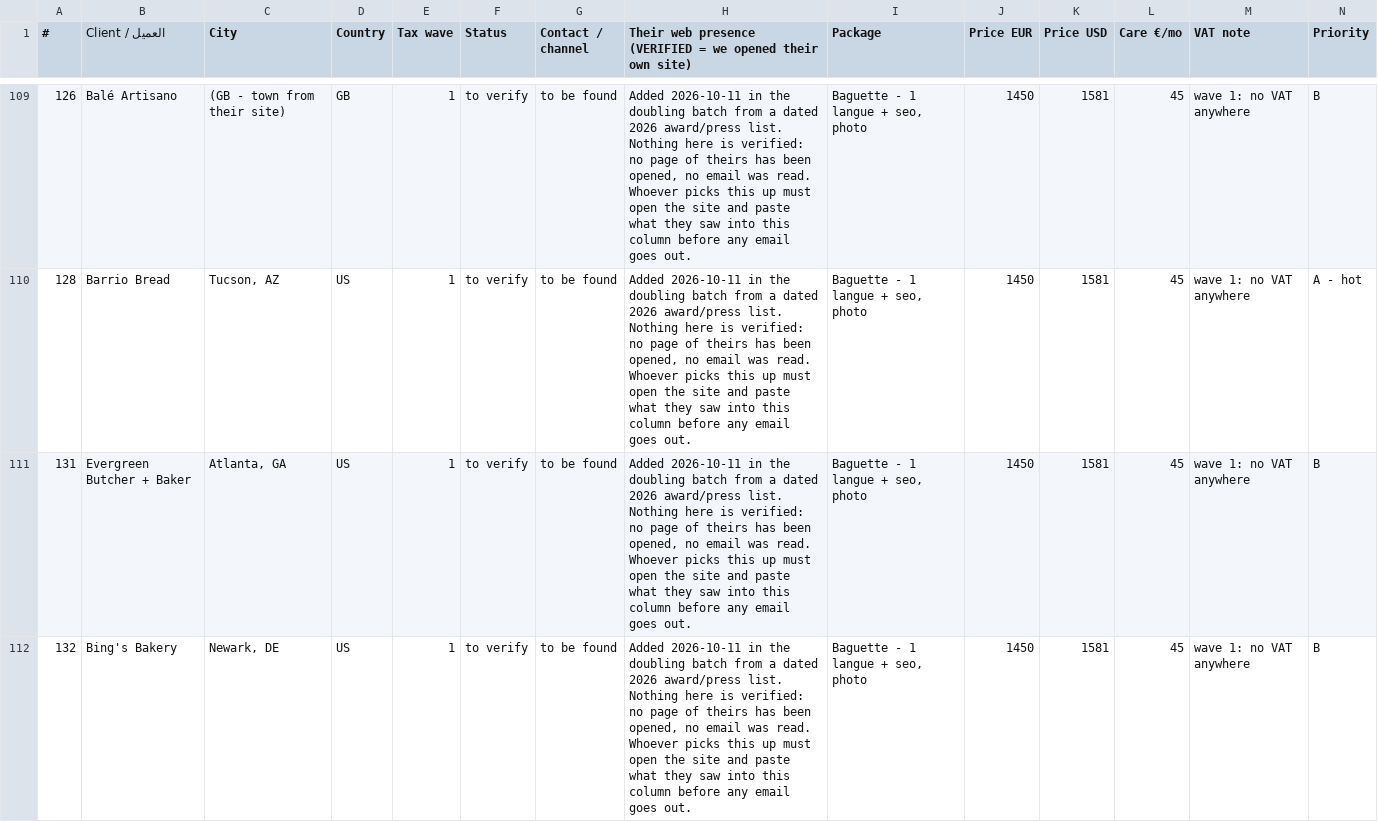
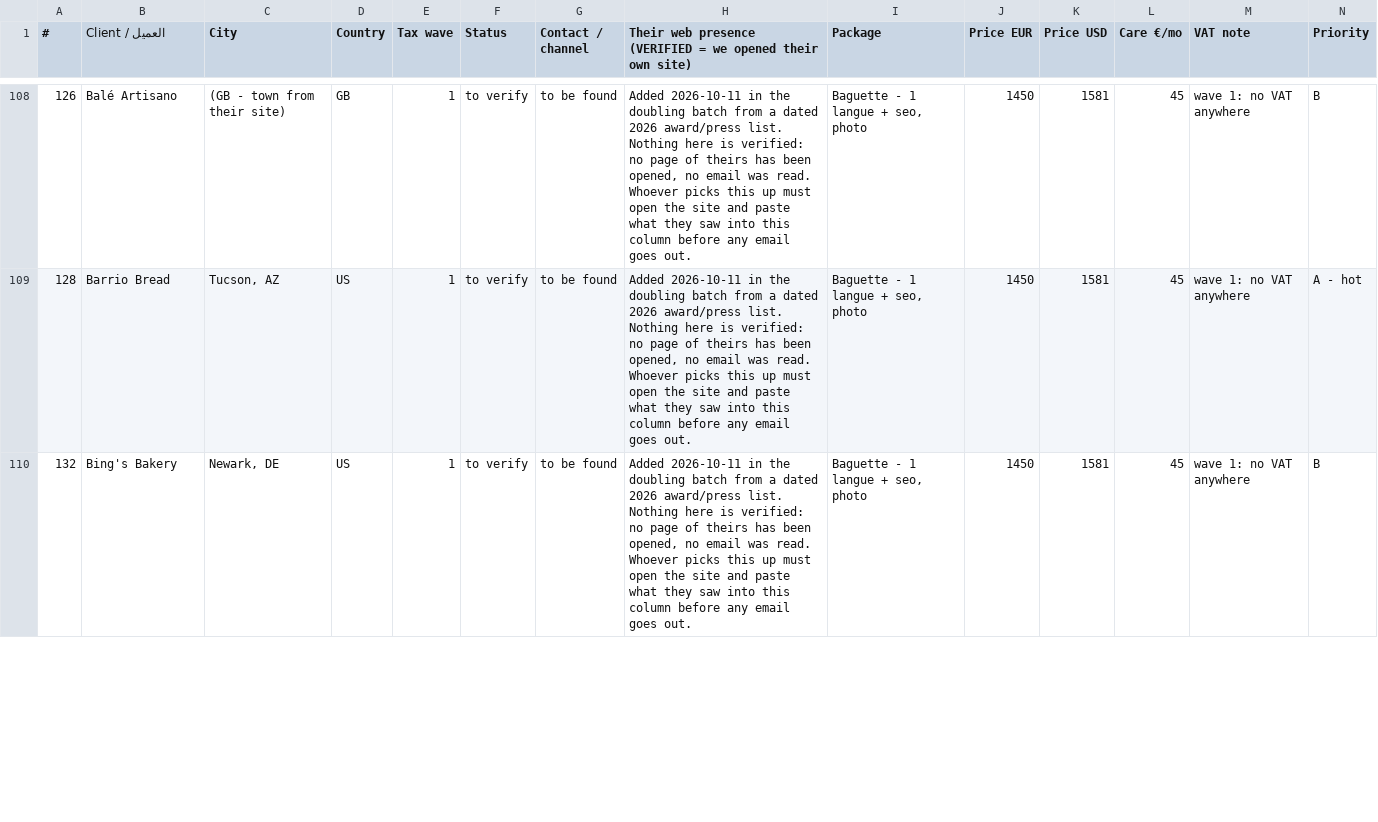
Before and after one commit to abdoo606/BLAblalba, a CSV file: sales/drive-clients-pricing.csv, drawn as a sheet; only a part is shown, gaps mark what is left out; removed rows and columns are numbered as before the commit, all else as after; rows hold the shown columns only; the diff covers the shown part only; the diff names each change by its address in the sheet, - before the commit and + after, or states it on an @@ line.

```diff
--- a/sales/drive-clients-pricing.csv
+++ b/sales/drive-clients-pricing.csv
-row 111: 131 | Evergreen Butcher + Baker | Atlanta, GA | US | 1 | to verify | to be found | Added 2026-10-11 in the doubling batch from a dated 2026 award/press list. Nothing here is verified: no page of theirs has been opened, no email was read. Whoever picks this up must open the site and paste what they saw into this column before any email goes out. | Baguette - 1 langue + seo, photo | 1450 | 1581 | 45 | wave 1: no VAT anywhere | B
```
Also changed, not shown: 2 added rows, 1 removed row and 5 edited cells elsewhere in this file, sales/OUTREACH-LOG.csv, sales/SENT-RECORD.csv, 18 other files.
